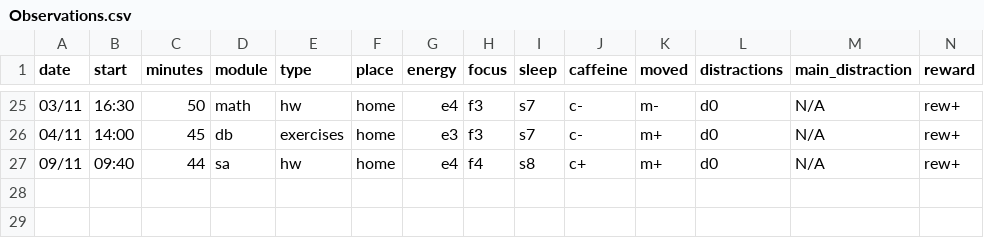
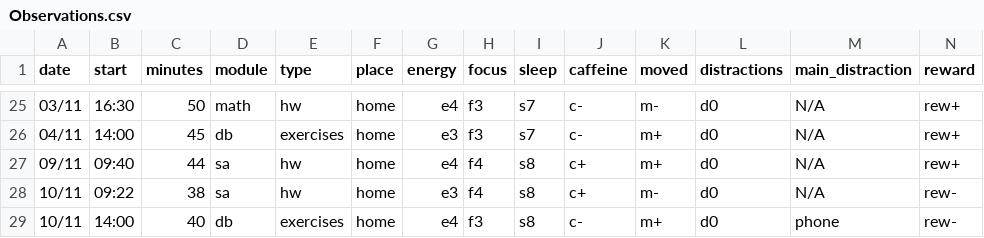
Before and after one commit to MrAnonymous1426/My-Dear-Data, a CSV file: data/Observations.csv, drawn as a sheet; only a part is shown, gaps mark what is left out; the diff names each change by its address in the sheet, - before the commit and + after, or states it on an @@ line.

Commit message:
Add observations for 10/11
Added new observation entries for 10/11.

```diff
--- a/data/Observations.csv
+++ b/data/Observations.csv
+row 28: 10/11 | 09:22 | 38 | sa | hw | home | e3 | f4 | s8 | c+ | m- | d0 | N/A | rew-
+row 29: 10/11 | 14:00 | 40 | db | exercises | home | e4 | f3 | s8 | c- | m+ | d0 | phone | rew-
```
